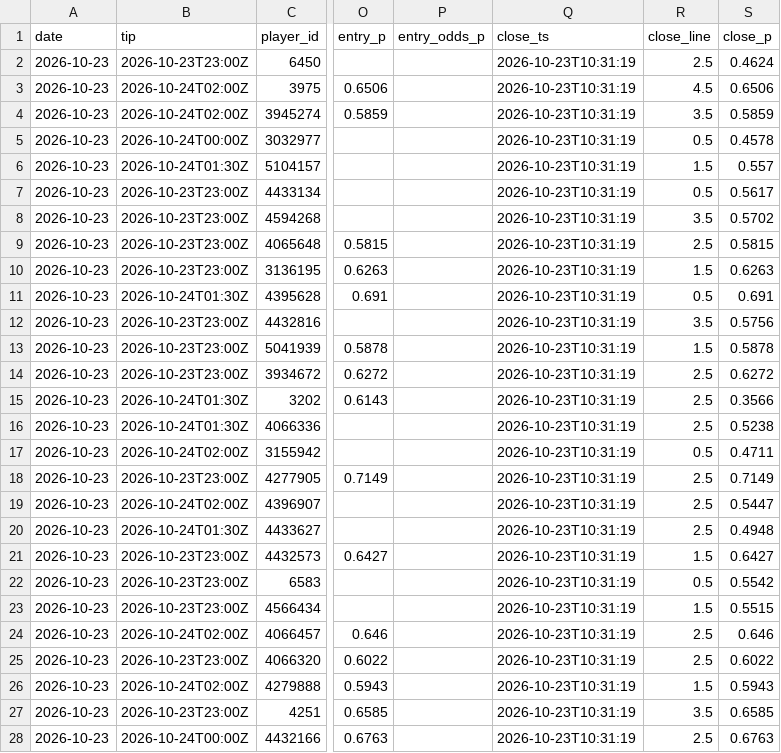
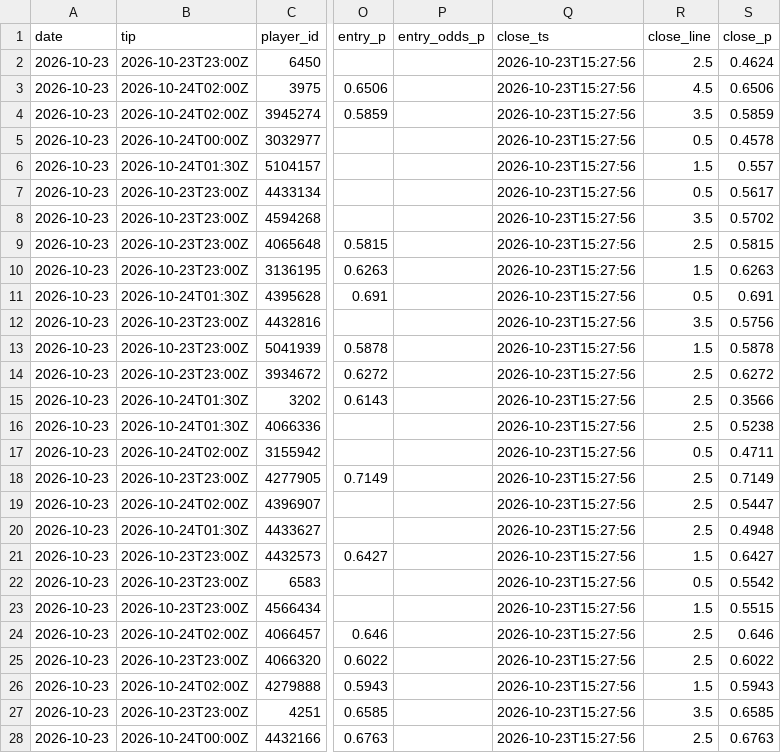
Before and after one commit to macassvic-cmd/arc-lab, a CSV file: data/paper_log.csv, drawn as a sheet; only a part is shown, gaps mark what is left out; the diff covers the shown part only; the diff names each change by its address in the sheet, - before the commit and + after, or states it on an @@ line.

```diff
--- a/data/paper_log.csv
+++ b/data/paper_log.csv
-Q2:Q28 (close_ts): 2026-10-23T10:31:19
+Q2:Q28 (close_ts): 2026-10-23T15:27:56
```
Also changed, not shown: 126 edited cells elsewhere in this file.
